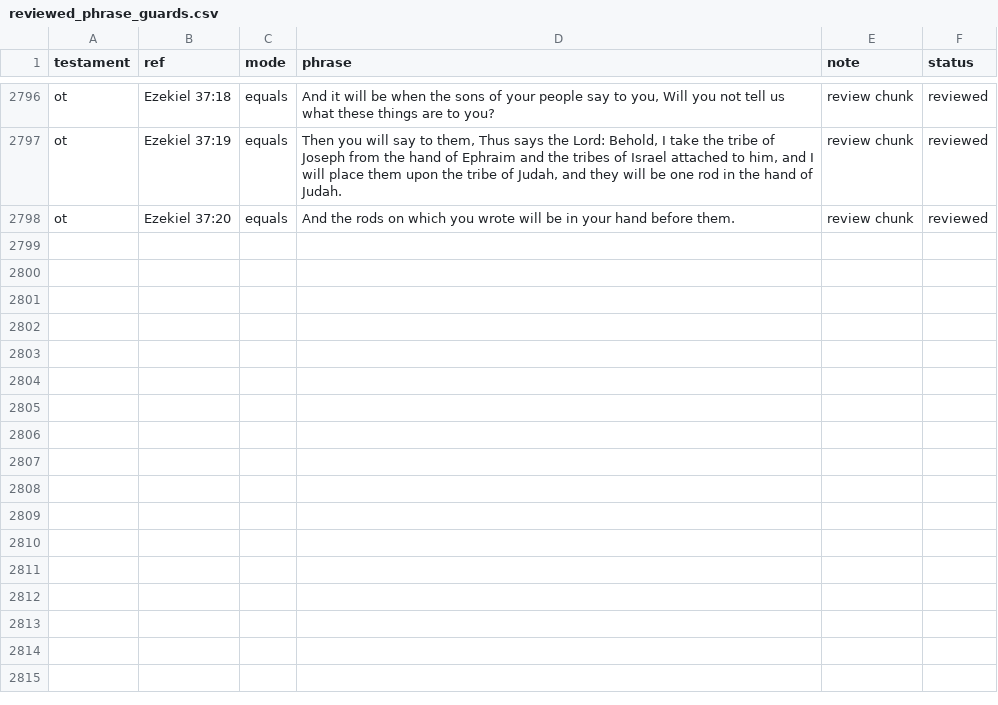
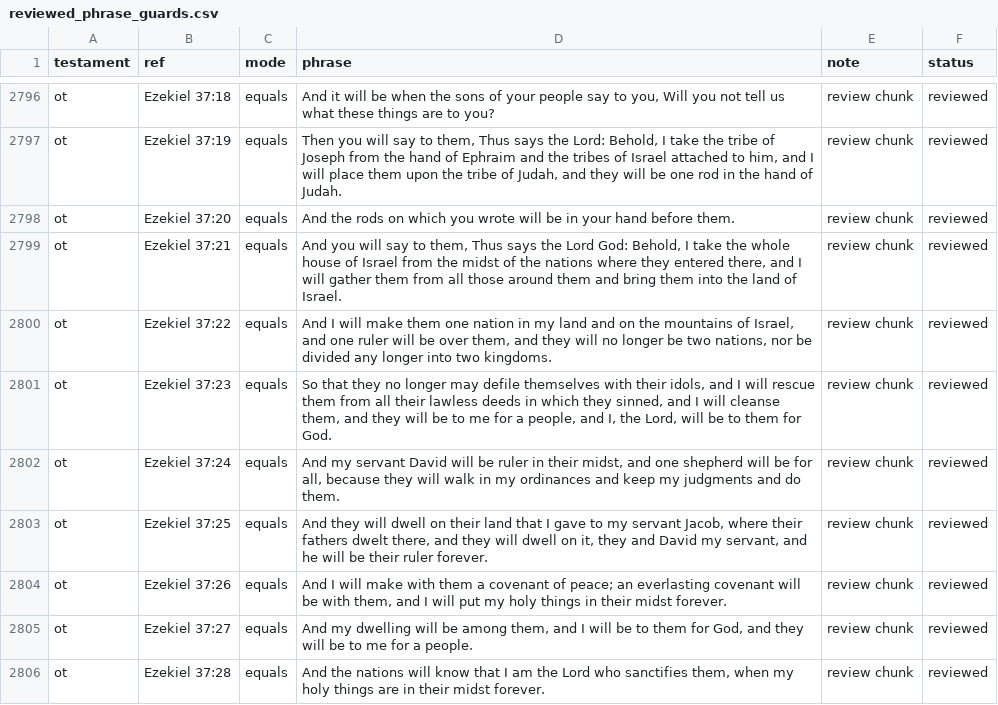
Before and after one commit to Biblejustin/LXX_Bible_Project, a CSV file: data/research/reviewed_phrase_guards.csv, drawn as a sheet; only a part is shown, gaps mark what is left out.

Commit message:
Review Ezekiel 37:21-28

```diff
--- a/data/research/reviewed_phrase_guards.csv
+++ b/data/research/reviewed_phrase_guards.csv
@@ -2798 +2798,9 @@ ot,Ezekiel 37:19,equals,"Then you will say to them, Thus says the Lord: Behold,
 ot,Ezekiel 37:20,equals,And the rods on which you wrote will be in your hand before them.,review chunk,reviewed
+ot,Ezekiel 37:21,equals,"And you will say to them, Thus says the Lord God: Behold, I take the whole house of Israel from the midst of the nations where they entered there, and I will gather them from all those around them and bring them into the land of Israel.",review chunk,reviewed
+ot,Ezekiel 37:22,equals,"And I will make them one nation in my land and on the mountains of Israel, and one ruler will be over them, and they will no longer be two nations, nor be divided any longer into two kingdoms.",review chunk,reviewed
+ot,Ezekiel 37:23,equals,"So that they no longer may defile themselves with their idols, and I will rescue them from all their lawless deeds in which they sinned, and I will cleanse them, and they will be to me for a people, and I, the Lord, will be to them for God.",review chunk,reviewed
+ot,Ezekiel 37:24,equals,"And my servant David will be ruler in their midst, and one shepherd will be for all, because they will walk in my ordinances and keep my judgments and do them.",review chunk,reviewed
+ot,Ezekiel 37:25,equals,"And they will dwell on their land that I gave to my servant Jacob, where their fathers dwelt there, and they will dwell on it, they and David my servant, and he will be their ruler forever.",review chunk,reviewed
+ot,Ezekiel 37:26,equals,"And I will make with them a covenant of peace; an everlasting covenant will be with them, and I will put my holy things in their midst forever.",review chunk,reviewed
+ot,Ezekiel 37:27,equals,"And my dwelling will be among them, and I will be to them for God, and they will be to me for a people.",review chunk,reviewed
+ot,Ezekiel 37:28,equals,"And the nations will know that I am the Lord who sanctifies them, when my holy things are in their midst forever.",review chunk,reviewed
```
Also changed, not shown: 4 other files.
